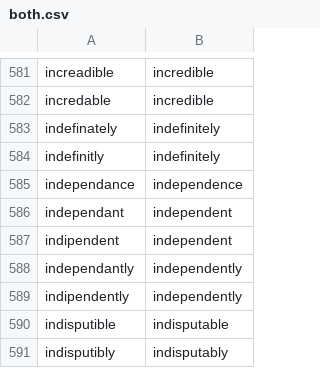
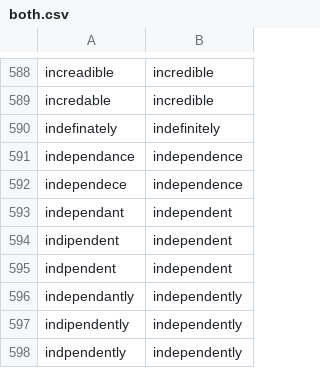
Before and after one commit to ucd-csl/Scapade, a CSV file: data_analysis/results/wiki/symspell_cmu_phonemes/both.csv, drawn as a sheet; only a part is shown, gaps mark what is left out; the shorter side is filled out with more unchanged rows; the diff covers the shown part only.

```diff
--- a/data_analysis/results/wiki/symspell_cmu_phonemes/both.csv
+++ b/data_analysis/results/wiki/symspell_cmu_phonemes/both.csv
@@ -583,7 +590,9 @@ incredable,incredible
 indefinately,indefinitely
-indefinitly,indefinitely
 independance,independence
+independece,independence
 independant,independent
 indipendent,independent
+indpendent,independent
 independantly,independently
 indipendently,independently
+indpendently,independently
```
Also changed, not shown: 69 added rows, 25 removed rows and 3 edited cells elsewhere in this file, data_analysis/results/holbrook/symspell_cmu_phonemes/symspell.csv, data_analysis/results/wiki/pyspell_cmu_phonemes/both.csv, 23 other files.
